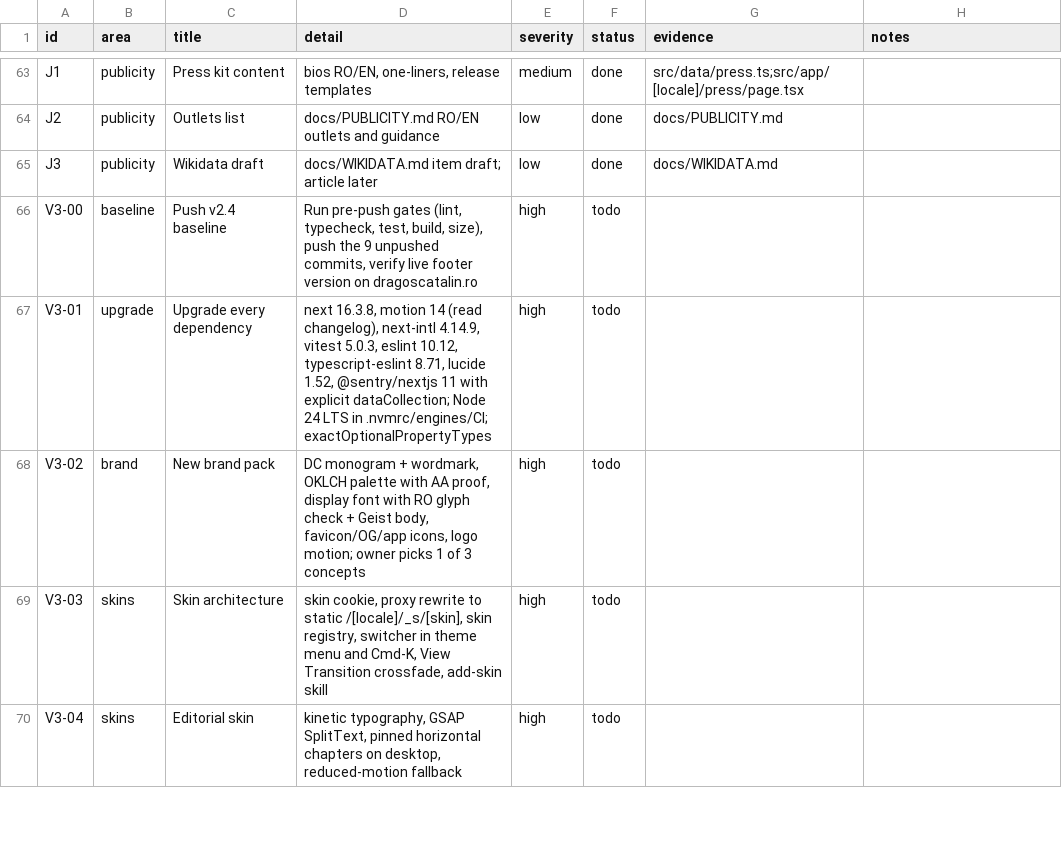
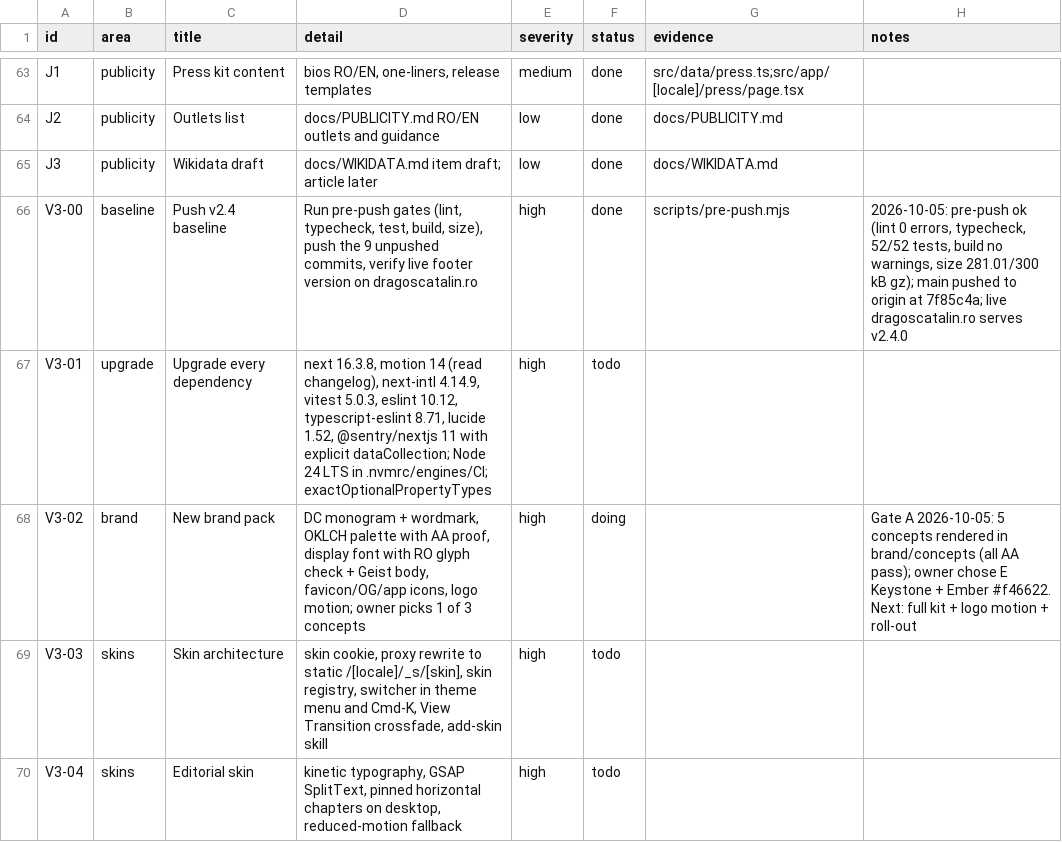
Before and after one commit to dragos-catalin/dragoscatalin, a CSV file: docs/tracker.csv, drawn as a sheet; only a part is shown, gaps mark what is left out.

Commit message:
docs(tracker): v3-00 baseline verified live, brand gate a decision
Agent-Session: term-68828
Agent-Purpose: V3-00 done + V3-02 gate A

```diff
--- a/docs/tracker.csv
+++ b/docs/tracker.csv
@@ -65,5 +65,5 @@ J2,publicity,Outlets list,"docs/PUBLICITY.md RO/EN outlets and guidance",low,don
 J3,publicity,Wikidata draft,"docs/WIKIDATA.md item draft; article later",low,done,"docs/WIKIDATA.md",
-V3-00,baseline,Push v2.4 baseline,"Run pre-push gates (lint, typecheck, test, build, size), push the 9 unpushed commits, verify live footer version on dragoscatalin.ro",high,todo,,
+V3-00,baseline,Push v2.4 baseline,"Run pre-push gates (lint, typecheck, test, build, size), push the 9 unpushed commits, verify live footer version on dragoscatalin.ro",high,done,scripts/pre-push.mjs,"2026-10-05: pre-push ok (lint 0 errors, typecheck, 52/52 tests, build no warnings, size 281.01/300 kB gz); main pushed to origin at 7f85c4a; live dragoscatalin.ro serves v2.4.0"
 V3-01,upgrade,Upgrade every dependency,"next 16.3.8, motion 14 (read changelog), next-intl 4.14.9, vitest 5.0.3, eslint 10.12, typescript-eslint 8.71, lucide 1.52, @sentry/nextjs 11 with explicit dataCollection; Node 24 LTS in .nvmrc/engines/CI; exactOptionalPropertyTypes",high,todo,,
-V3-02,brand,New brand pack,"DC monogram + wordmark, OKLCH palette with AA proof, display font with RO glyph check + Geist body, favicon/OG/app icons, logo motion; owner picks 1 of 3 concepts",high,todo,,
+V3-02,brand,New brand pack,"DC monogram + wordmark, OKLCH palette with AA proof, display font with RO glyph check + Geist body, favicon/OG/app icons, logo motion; owner picks 1 of 3 concepts",high,doing,,"Gate A 2026-10-05: 5 concepts rendered in brand/concepts (all AA pass); owner chose E Keystone + Ember #f46622. Next: full kit + logo motion + roll-out"
 V3-03,skins,Skin architecture,"skin cookie, proxy rewrite to static /[locale]/_s/[skin], skin registry, switcher in theme menu and Cmd-K, View Transition crossfade, add-skin skill",high,todo,,
```
